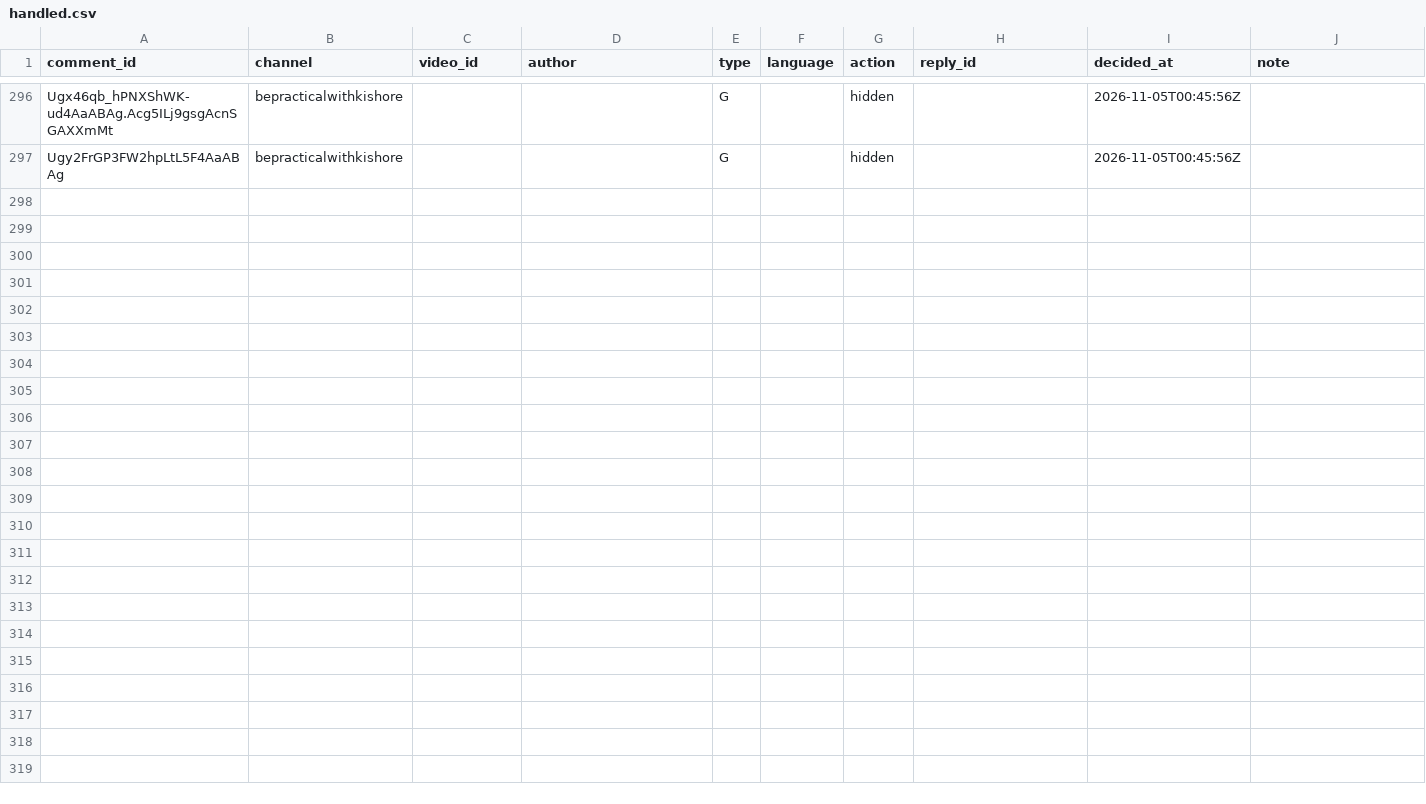
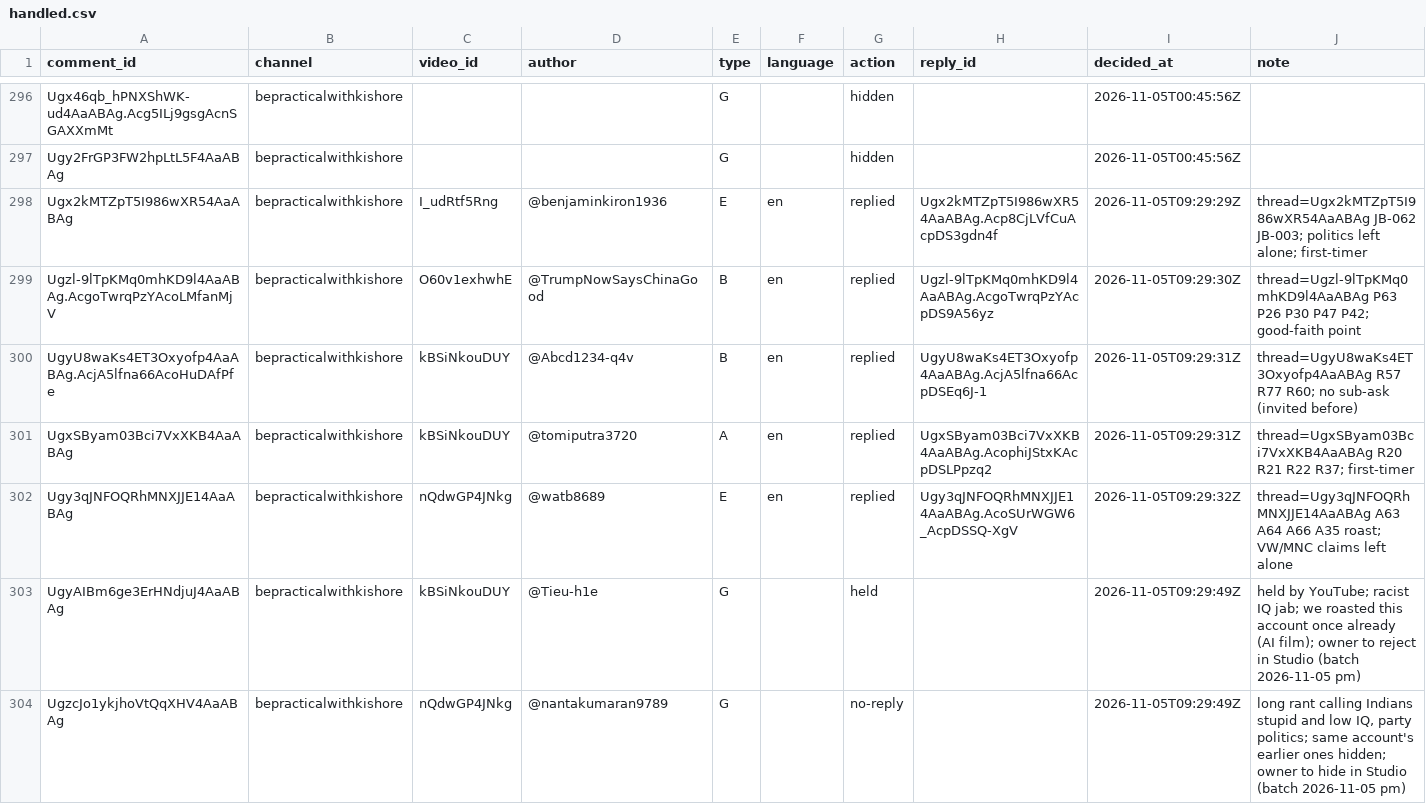
Before and after one commit to mkmk749278/Comments, a CSV file: state/handled.csv, drawn as a sheet; only a part is shown, gaps mark what is left out.

```diff
--- a/state/handled.csv
+++ b/state/handled.csv
@@ -297 +297,8 @@ Ugx46qb_hPNXShWK-ud4AaABAg.Acg5ILj9gsgAcnSGAXXmMt,bepracticalwithkishore,,,G,,hi
 Ugy2FrGP3FW2hpLtL5F4AaABAg,bepracticalwithkishore,,,G,,hidden,,2026-11-05T00:45:56Z,
+Ugx2kMTZpT5I986wXR54AaABAg,bepracticalwithkishore,I_udRtf5Rng,@benjaminkiron1936,E,en,replied,Ugx2kMTZpT5I986wXR54AaABAg.Acp8CjLVfCuAcpDS3gdn4f,2026-11-05T09:29:29Z,thread=Ugx2kMTZpT5I986wXR54AaABAg JB-062 JB-003; politics left alone; first-timer
+Ugzl-9lTpKMq0mhKD9l4AaABAg.AcgoTwrqPzYAcoLMfanMjV,bepracticalwithkishore,O60v1exhwhE,@TrumpNowSaysChinaGood,B,en,replied,Ugzl-9lTpKMq0mhKD9l4AaABAg.AcgoTwrqPzYAcpDS9A56yz,2026-11-05T09:29:30Z,thread=Ugzl-9lTpKMq0mhKD9l4AaABAg P63 P26 P30 P47 P42; good-faith point
+UgyU8waKs4ET3Oxyofp4AaABAg.AcjA5lfna66AcoHuDAfPfe,bepracticalwithkishore,kBSiNkouDUY,@Abcd1234-q4v,B,en,replied,UgyU8waKs4ET3Oxyofp4AaABAg.AcjA5lfna66AcpDSEq6J-1,2026-11-05T09:29:31Z,thread=UgyU8waKs4ET3Oxyofp4AaABAg R57 R77 R60; no sub-ask (invited before)
+UgxSByam03Bci7VxXKB4AaABAg,bepracticalwithkishore,kBSiNkouDUY,@tomiputra3720,A,en,replied,UgxSByam03Bci7VxXKB4AaABAg.AcophiJStxKAcpDSLPpzq2,2026-11-05T09:29:31Z,thread=UgxSByam03Bci7VxXKB4AaABAg R20 R21 R22 R37; first-timer
+Ugy3qJNFOQRhMNXJJE14AaABAg,bepracticalwithkishore,nQdwGP4JNkg,@watb8689,E,en,replied,Ugy3qJNFOQRhMNXJJE14AaABAg.AcoSUrWGW6_AcpDSSQ-XgV,2026-11-05T09:29:32Z,thread=Ugy3qJNFOQRhMNXJJE14AaABAg A63 A64 A66 A35 roast; VW/MNC claims left alone
+UgyAIBm6ge3ErHNdjuJ4AaABAg,bepracticalwithkishore,kBSiNkouDUY,@Tieu-h1e,G,,held,,2026-11-05T09:29:49Z,held by YouTube; racist IQ jab; we roasted this account once already (AI film); owner to reject in Studio (batch 2026-11-05 pm)
+UgzcJo1ykjhoVtQqXHV4AaABAg,bepracticalwithkishore,nQdwGP4JNkg,@nantakumaran9789,G,,no-reply,,2026-11-05T09:29:49Z,"long rant calling Indians stupid and low IQ, party politics; same account's earlier ones hidden; owner to hide in Studio (batch 2026-11-05 pm)"
```
